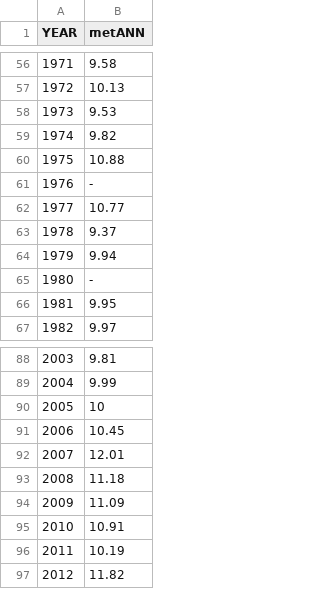
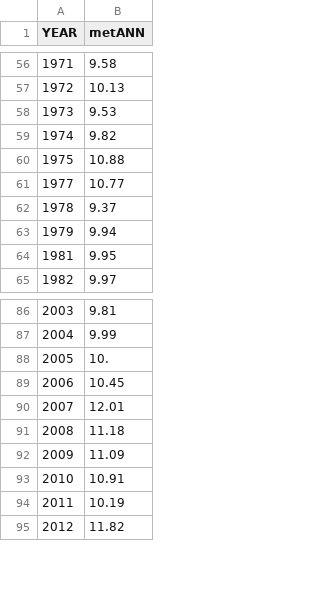
Before and after one commit to Soren47/IDE_assignment_2, a CSV file: tempBuc.csv, drawn as a sheet; only a part is shown, gaps mark what is left out.

```diff
--- a/tempBuc.csv
+++ b/tempBuc.csv
@@ -60,3 +60,2 @@ YEAR,metANN
 1975,10.88
-1976,-
 1977,10.77
@@ -64,3 +63,2 @@ YEAR,metANN
 1979,9.94
-1980,-
 1981,9.95
@@ -89,3 +87,3 @@ YEAR,metANN
 2004,9.99
-2005,10
+2005,10.
 2006,10.45
```
Also changed, not shown: 2 other files.
